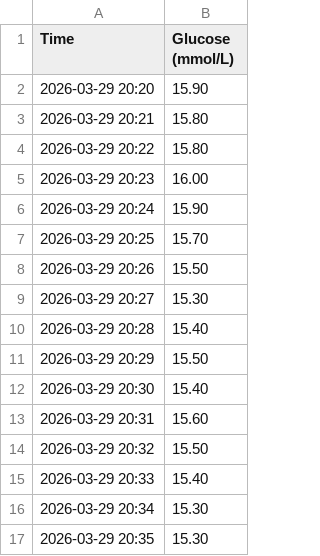
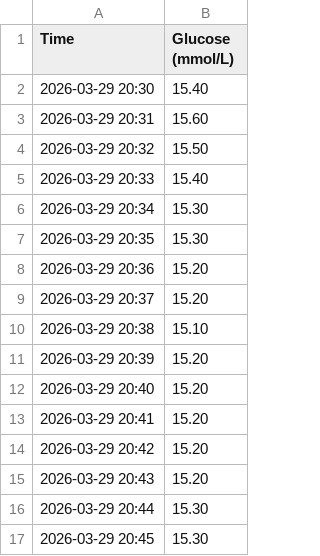
Before and after one commit to defffender/sugar, a CSV file: data.csv, drawn as a sheet; only a part is shown; the shorter side is filled out with more unchanged rows.

Commit message:
auto: tidepool sync 2026-04-28T20:30:43.047Z

```diff
--- a/data.csv
+++ b/data.csv
@@ -1,12 +1,2 @@
 Time,Glucose (mmol/L)
-2026-03-29 20:20,15.90
-2026-03-29 20:21,15.80
-2026-03-29 20:22,15.80
-2026-03-29 20:23,16.00
-2026-03-29 20:24,15.90
-2026-03-29 20:25,15.70
-2026-03-29 20:26,15.50
-2026-03-29 20:27,15.30
-2026-03-29 20:28,15.40
-2026-03-29 20:29,15.50
 2026-03-29 20:30,15.40
```
